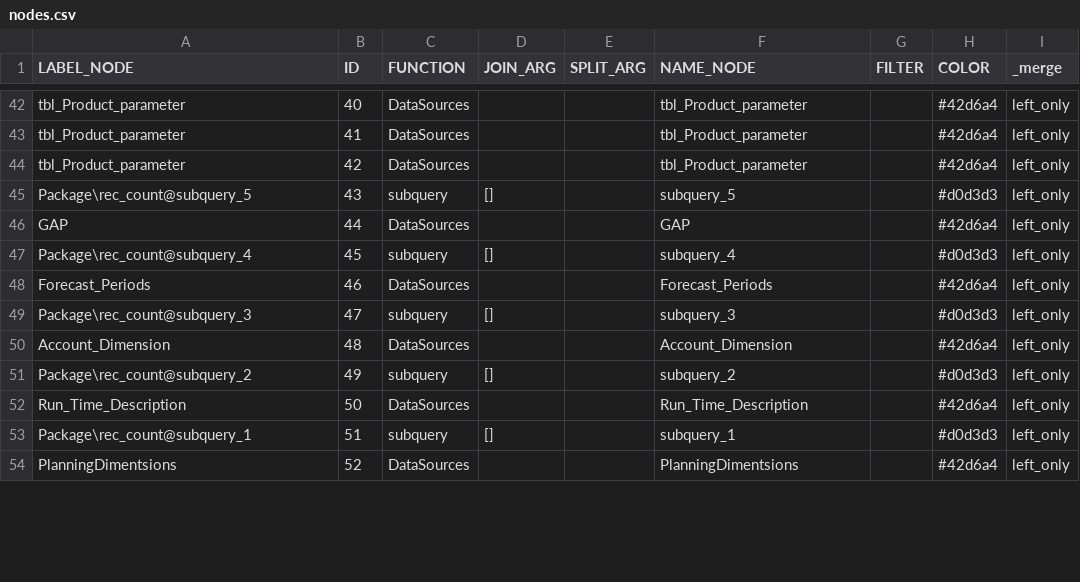
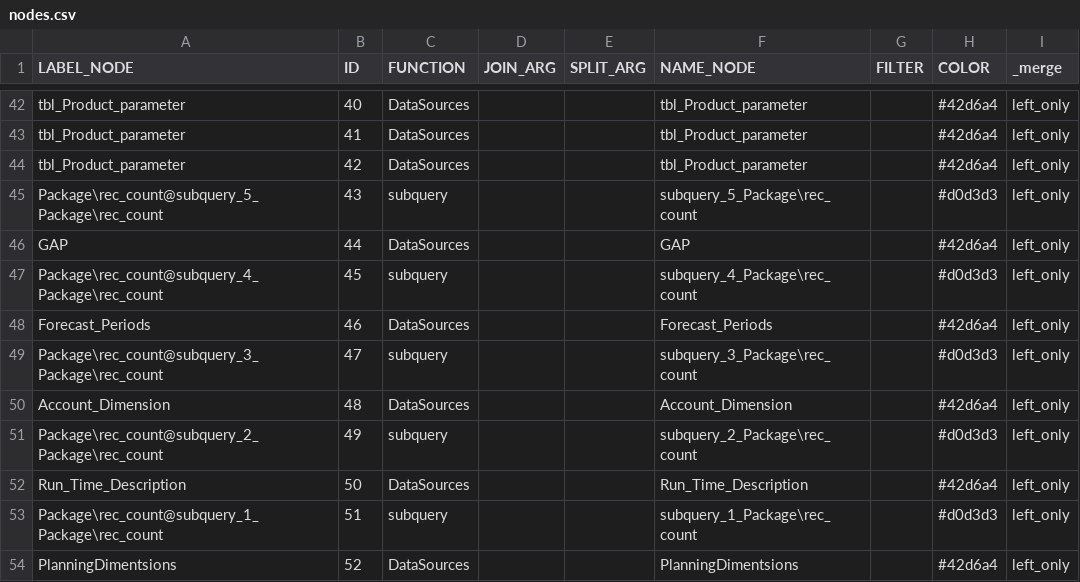
Before and after one commit to mountanalytics/ssis-code-parser, a CSV file: output-data/nodes.csv, drawn as a sheet; only a part is shown, gaps mark what is left out; the diff covers the shown part only.

Commit message:
delete where node and improved lineage transformation

```diff
--- a/output-data/nodes.csv
+++ b/output-data/nodes.csv
@@ -50,11 +50,11 @@ tbl_Product_parameter,41,DataSources,,,tbl_Product_parameter,,#42d6a4,left_only
 tbl_Product_parameter,42,DataSources,,,tbl_Product_parameter,,#42d6a4,left_only
-Package\rec_count@subquery_5,43,subquery,[],,subquery_5,,#d0d3d3,left_only
+Package\rec_count@subquery_5_Package\rec_count,43,subquery,,,subquery_5_Package\rec_count,,#d0d3d3,left_only
 GAP,44,DataSources,,,GAP,,#42d6a4,left_only
-Package\rec_count@subquery_4,45,subquery,[],,subquery_4,,#d0d3d3,left_only
+Package\rec_count@subquery_4_Package\rec_count,45,subquery,,,subquery_4_Package\rec_count,,#d0d3d3,left_only
 Forecast_Periods,46,DataSources,,,Forecast_Periods,,#42d6a4,left_only
-Package\rec_count@subquery_3,47,subquery,[],,subquery_3,,#d0d3d3,left_only
+Package\rec_count@subquery_3_Package\rec_count,47,subquery,,,subquery_3_Package\rec_count,,#d0d3d3,left_only
 Account_Dimension,48,DataSources,,,Account_Dimension,,#42d6a4,left_only
-Package\rec_count@subquery_2,49,subquery,[],,subquery_2,,#d0d3d3,left_only
+Package\rec_count@subquery_2_Package\rec_count,49,subquery,,,subquery_2_Package\rec_count,,#d0d3d3,left_only
 Run_Time_Description,50,DataSources,,,Run_Time_Description,,#42d6a4,left_only
-Package\rec_count@subquery_1,51,subquery,[],,subquery_1,,#d0d3d3,left_only
+Package\rec_count@subquery_1_Package\rec_count,51,subquery,,,subquery_1_Package\rec_count,,#d0d3d3,left_only
 PlanningDimentsions,52,DataSources,,,PlanningDimentsions,,#42d6a4,left_only
```
Also changed, not shown: 64 edited cells elsewhere in this file, output-data/lineages/lineage-Package 1_cf.csv, output-data/nodes/nodes-Package 1.csv, 4 other files.
